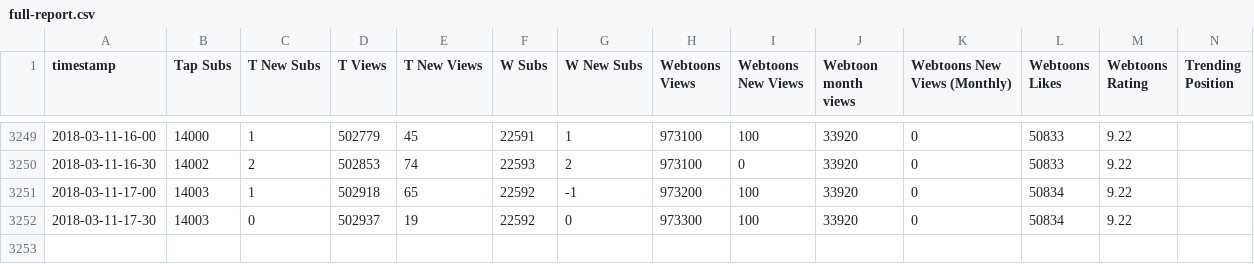
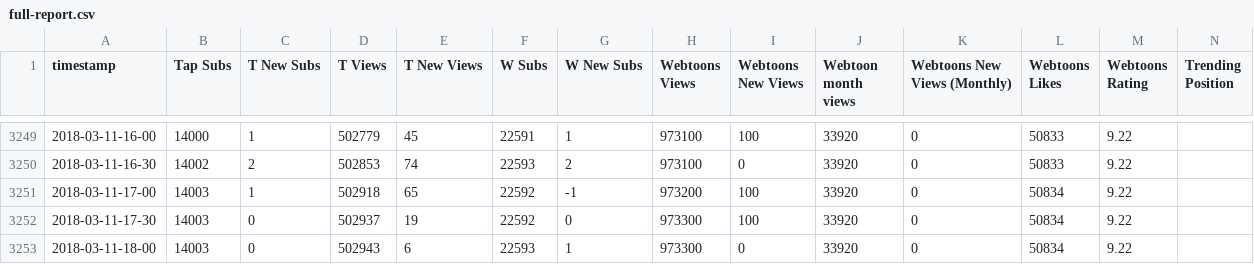
Before and after one commit to kshitijl/camellia-stats, a CSV file: output-artifacts/full-report.csv, drawn as a sheet; only a part is shown, gaps mark what is left out; rows hold the shown columns only; the diff names each change by its address in the sheet, - before the commit and + after, or states it on an @@ line.

```diff
--- a/output-artifacts/full-report.csv
+++ b/output-artifacts/full-report.csv
+row 3253: 2018-03-11-18-00 | 14003 | 0 | 502943 | 6 | 22593 | 1 | 973300 | 0 | 33920 | 0 | 50834 | 9.22
```
Also changed, not shown: output-artifacts/daily-report.csv, output-artifacts/rank-report.csv, 1 other file.
